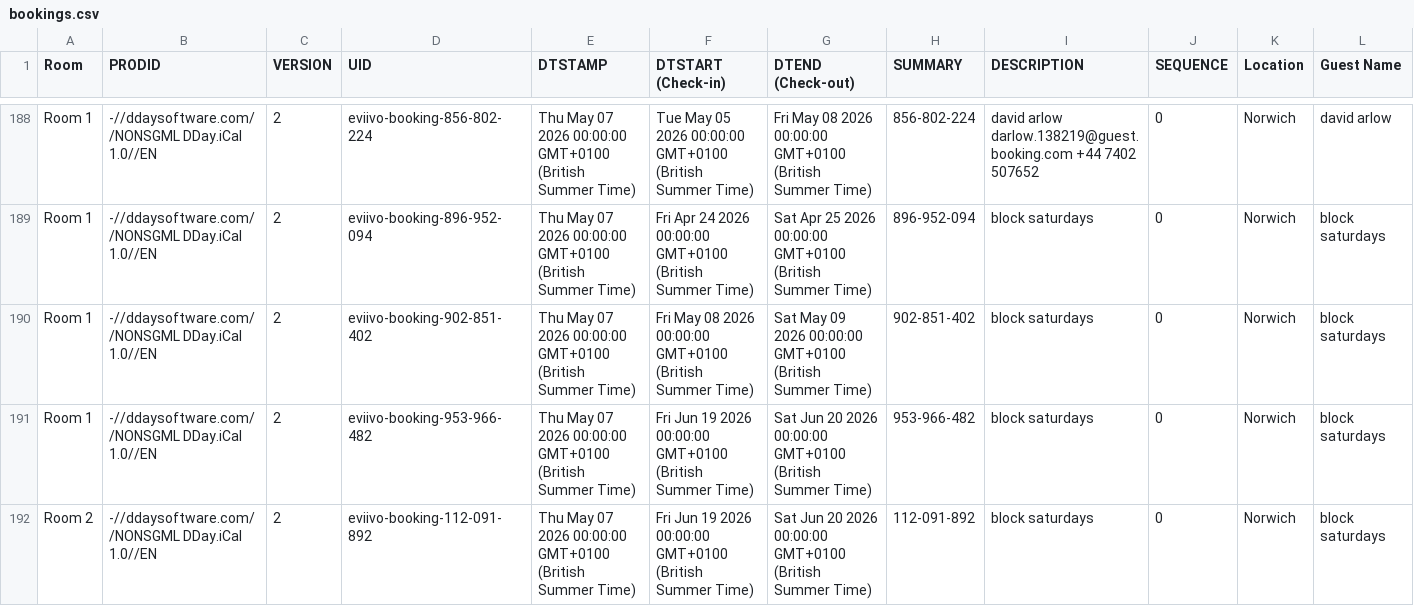
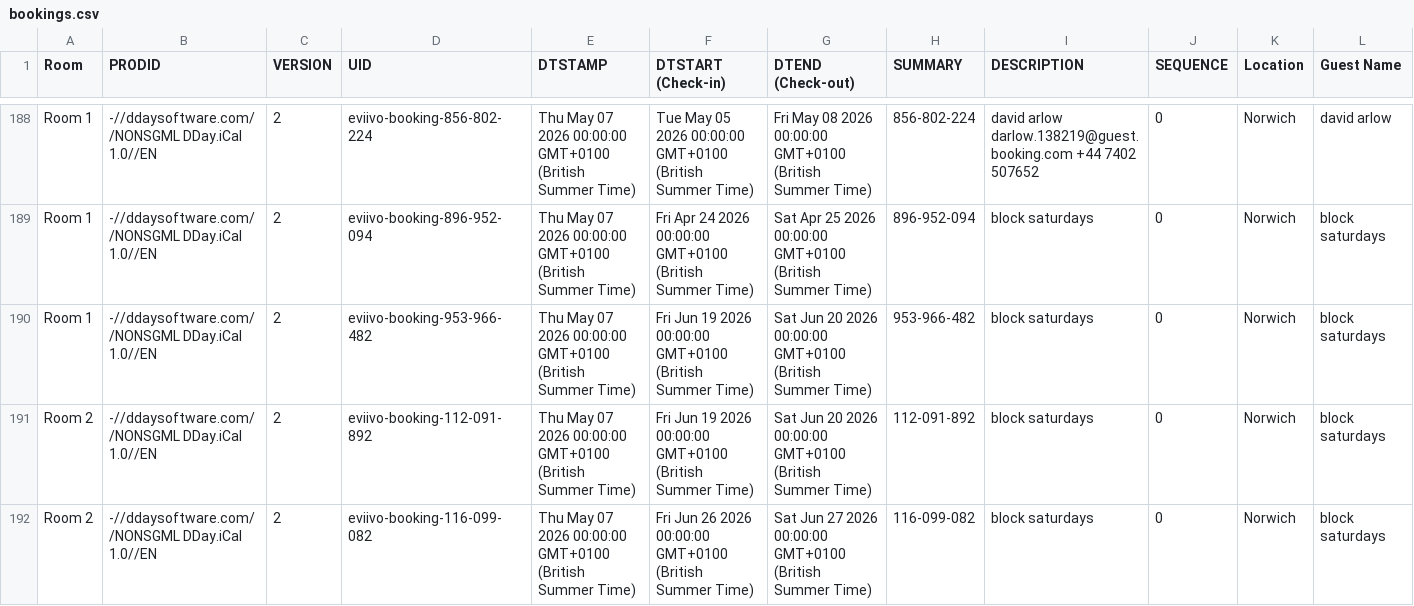
Before and after one commit to McConnell-Properties/ttlock-auto-codes, a CSV file: automation-data/bookings.csv, drawn as a sheet; only a part is shown, gaps mark what is left out; the shorter side is filled out with more unchanged rows; rows hold the shown columns only; the diff names each change by its address in the sheet, - before the commit and + after, or states it on an @@ line.

Commit message:
Update bookings.csv from GAS

```diff
--- a/automation-data/bookings.csv
+++ b/automation-data/bookings.csv
-row 190: Room 1 | -//ddaysoftware.com//NONSGML DDay.iCal 1.0//EN | 2 | eviivo-booking-902-851-402 | Thu May 07 2026 00:00:00 GMT+0100 (British Summer Time) | Fri May 08 2026 00:00:00 GMT+0100 (British Summer Time) | Sat May 09 2026 00:00:00 GMT+0100 (British Summer Time) | 902-851-402 | block saturdays | 0 | Norwich | block saturdays
```
